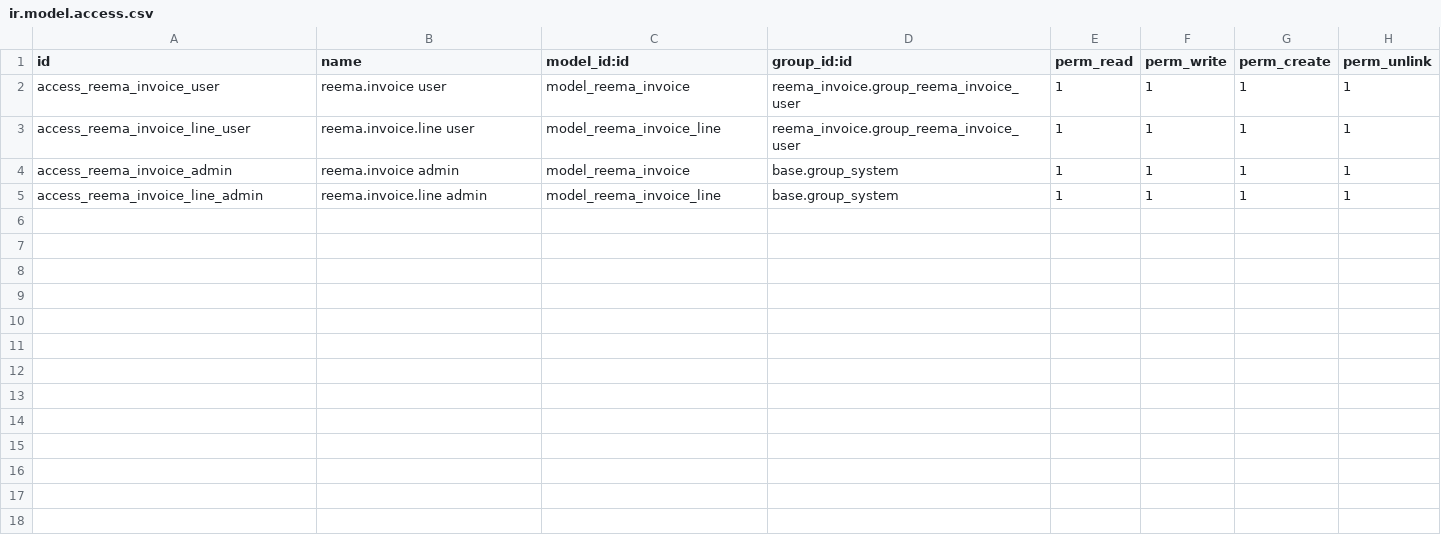
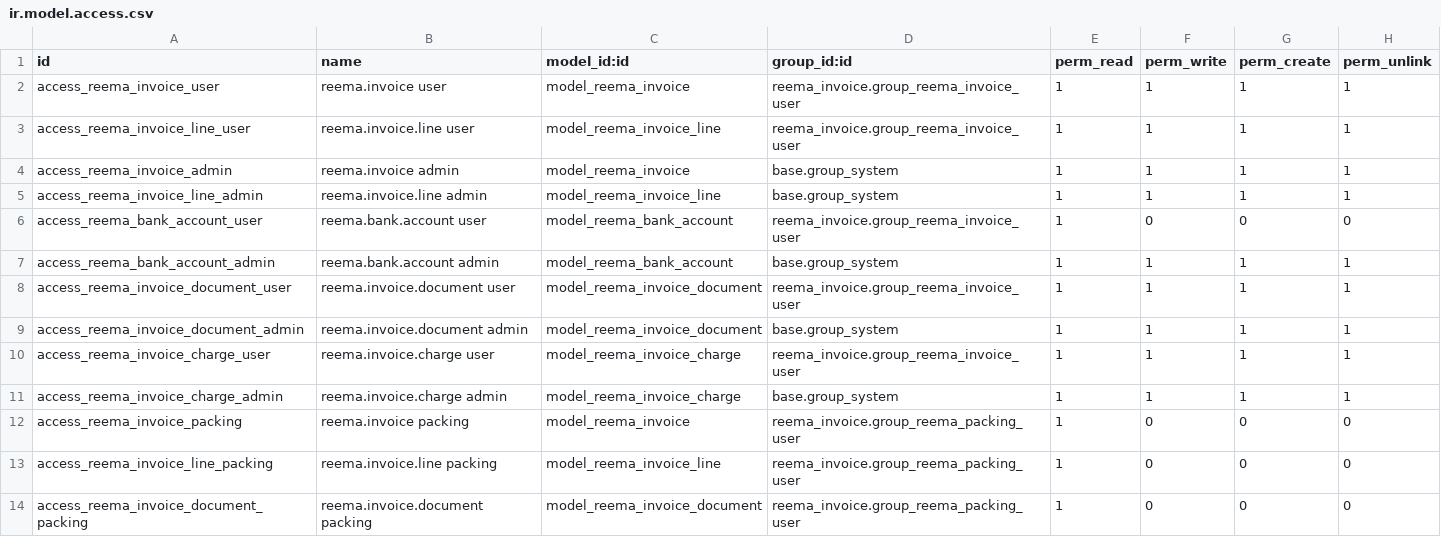
Before and after one commit to reematec/erpProject, a CSV file: custom_addons/reema_invoice/security/ir.model.access.csv, drawn as a sheet.

Commit message:
proforma invoice initial draft is ready

```diff
--- a/custom_addons/reema_invoice/security/ir.model.access.csv
+++ b/custom_addons/reema_invoice/security/ir.model.access.csv
@@ -5 +5,10 @@ access_reema_invoice_admin,reema.invoice admin,model_reema_invoice,base.group_sy
 access_reema_invoice_line_admin,reema.invoice.line admin,model_reema_invoice_line,base.group_system,1,1,1,1
+access_reema_bank_account_user,reema.bank.account user,model_reema_bank_account,reema_invoice.group_reema_invoice_user,1,0,0,0
+access_reema_bank_account_admin,reema.bank.account admin,model_reema_bank_account,base.group_system,1,1,1,1
+access_reema_invoice_document_user,reema.invoice.document user,model_reema_invoice_document,reema_invoice.group_reema_invoice_user,1,1,1,1
+access_reema_invoice_document_admin,reema.invoice.document admin,model_reema_invoice_document,base.group_system,1,1,1,1
+access_reema_invoice_charge_user,reema.invoice.charge user,model_reema_invoice_charge,reema_invoice.group_reema_invoice_user,1,1,1,1
+access_reema_invoice_charge_admin,reema.invoice.charge admin,model_reema_invoice_charge,base.group_system,1,1,1,1
+access_reema_invoice_packing,reema.invoice packing,model_reema_invoice,reema_invoice.group_reema_packing_user,1,0,0,0
+access_reema_invoice_line_packing,reema.invoice.line packing,model_reema_invoice_line,reema_invoice.group_reema_packing_user,1,0,0,0
+access_reema_invoice_document_packing,reema.invoice.document packing,model_reema_invoice_document,reema_invoice.group_reema_packing_user,1,0,0,0
```
Also changed, not shown: 9 other files.
